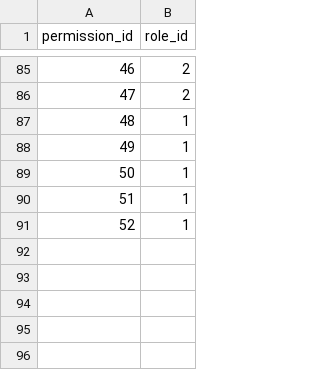
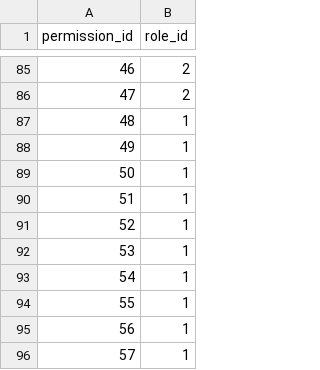
Before and after one commit to RamzyVirani/laravel-boilerplate, a CSV file: public/csv/permission_role_seeder.csv, drawn as a sheet; only a part is shown, gaps mark what is left out.

```diff
--- a/public/csv/permission_role_seeder.csv
+++ b/public/csv/permission_role_seeder.csv
@@ -91 +91,6 @@ permission_id,role_id
 52,1
+53,1
+54,1
+55,1
+56,1
+57,1
```
Also changed, not shown: public/csv/menus_seeder.csv, public/csv/modules_seeder.csv, 27 other files.
